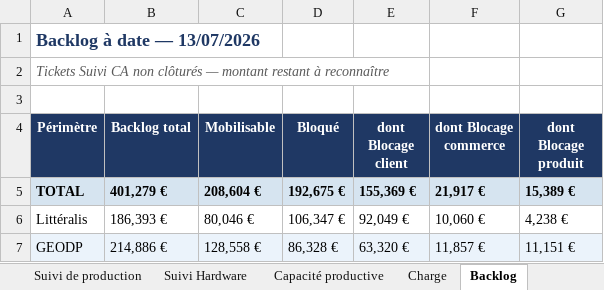
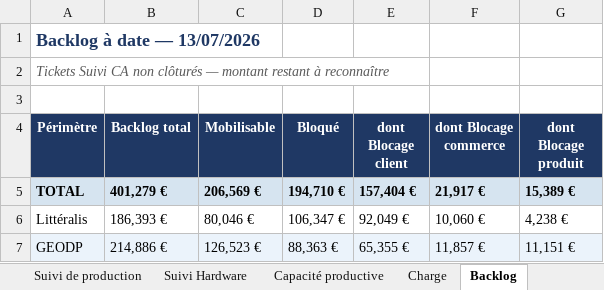
Before and after one commit to MathildePanierDelivery/jira-export, an Excel workbook: jira_export_2026-07-13.xlsx, sheet Backlog, drawn as a sheet; values as stored, in another font and other column widths than the file's, no borders; the diff names each change by its address in the sheet, - before the commit and + after, or states it on an @@ line.

```diff
--- a/jira_export_2026-07-13.xlsx (sheet Backlog)
+++ b/jira_export_2026-07-13.xlsx (sheet Backlog)
-C5 (Mobilisable): 208,604 €
+C5 (Mobilisable): 206,569 €
-D5 (Bloqué): 192,675 €
+D5 (Bloqué): 194,710 €
-E5 (dont Blocage client): 155,369 €
+E5 (dont Blocage client): 157,404 €
-C7 (Mobilisable): 128,558 €
+C7 (Mobilisable): 126,523 €
-D7 (Bloqué): 86,328 €
+D7 (Bloqué): 88,363 €
-E7 (dont Blocage client): 63,320 €
+E7 (dont Blocage client): 65,355 €
```
Also changed, not shown: sheet Suivi de production, sheet Charge, sheet Tableau de bord, _historique.xlsx, 5 other files.
